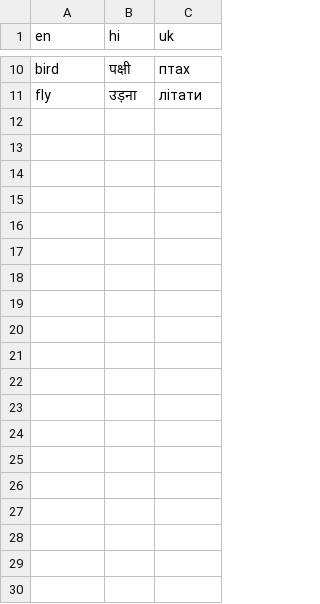
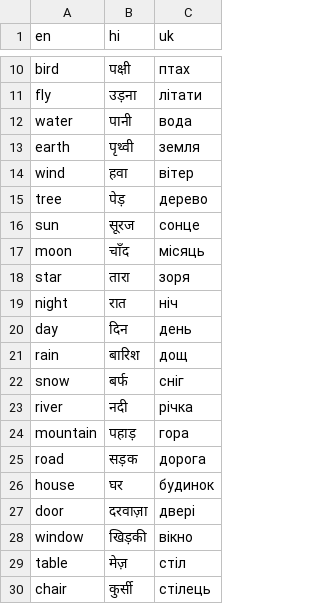
Before and after one commit to dhruvdesai18/ExGen-ExampleGeneration, a CSV file: data/dictionary.csv, drawn as a sheet; only a part is shown, gaps mark what is left out; the diff covers the shown part only.

```diff
--- a/data/dictionary.csv
+++ b/data/dictionary.csv
@@ -11 +11,20 @@ bird, पक्षी, птах
 fly, उड़ना, літати
+water, पानी, вода
+earth, पृथ्वी, земля
+wind, हवा, вітер
+tree, पेड़, дерево
+sun, सूरज, сонце
+moon, चाँद, місяць
+star, तारा, зоря
+night, रात, ніч
+day, दिन, день
+rain, बारिश, дощ
+snow, बर्फ, сніг
+river, नदी, річка
+mountain, पहाड़, гора
+road, सड़क, дорога
+house, घर, будинок
+door, दरवाज़ा, двері
+window, खिड़की, вікно
+table, मेज़, стіл
+chair, कुर्सी, стілець
```
Also changed, not shown: 21 added rows elsewhere in this file, 7 other files.
